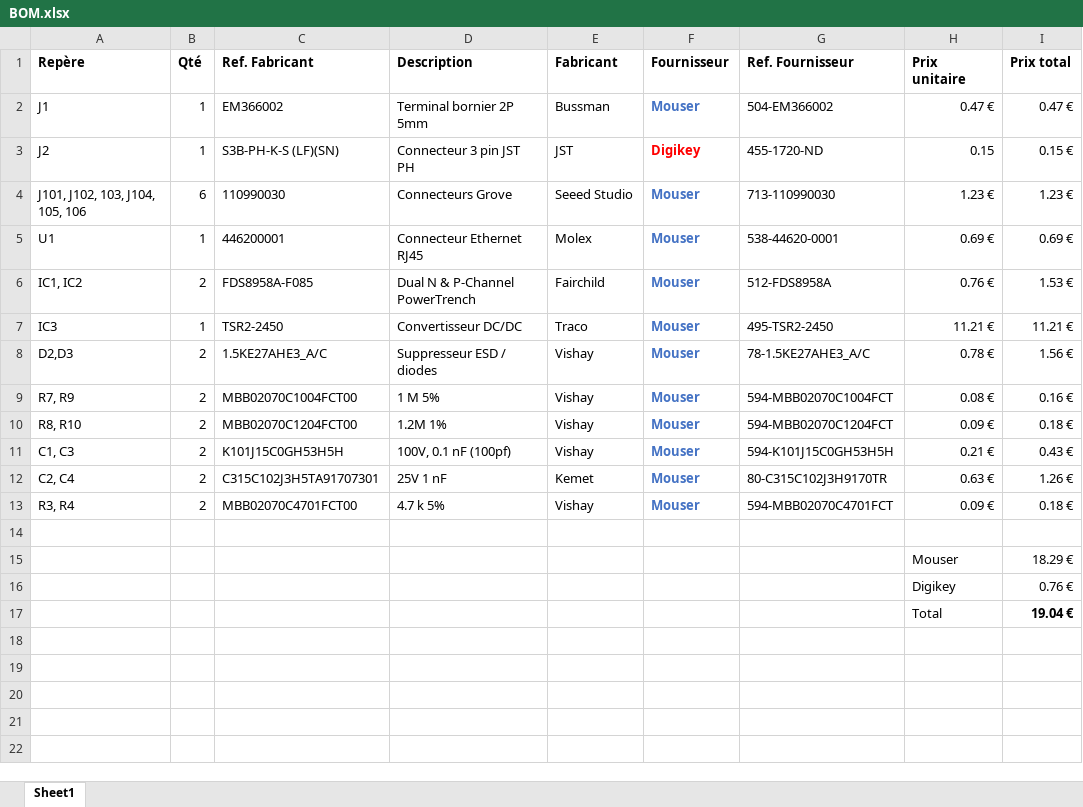
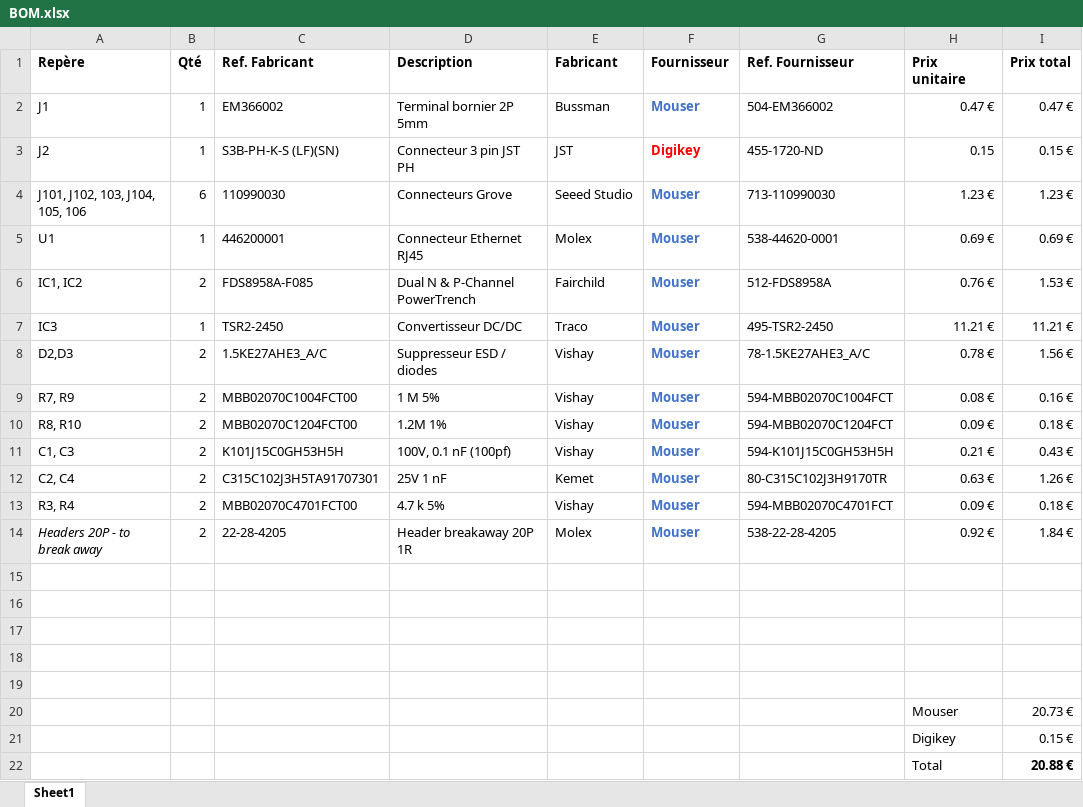
Before and after one commit to AirLiquide/predictable.farm.embedded-software, an Excel workbook: iot2000/CAD/BOM.xlsx, sheet Sheet1, drawn as a sheet; values as stored, in another font and other column widths than the file's, no borders; addresses are those after the commit; the diff names each change by its address in the sheet, - before the commit and + after, or states it on an @@ line.

```diff
--- a/iot2000/CAD/BOM.xlsx (sheet Sheet1)
+++ b/iot2000/CAD/BOM.xlsx (sheet Sheet1)
+row 14: Headers 20P - to break away | 2 | 22-28-4205 | Header breakaway 20P 1R | Molex | Mouser | 538-22-28-4205 | 0.92 € | 1.84 €
-row 16:  |  |  |  |  |  |  | Mouser | 18.29 €
+row 16: (empty)
-row 17:  |  |  |  |  |  |  | Digikey | 0.76 €
+row 17: (empty)
-row 18:  |  |  |  |  |  |  | Total | 19.04 €
+row 18: (empty)
+row 19: (empty)
+row 20:  |  |  |  |  |  |  | Mouser | 20.73 €
+row 21:  |  |  |  |  |  |  | Digikey | 0.15 €
+row 22:  |  |  |  |  |  |  | Total | 20.88 €
```
Also changed, not shown: 7 other files.
